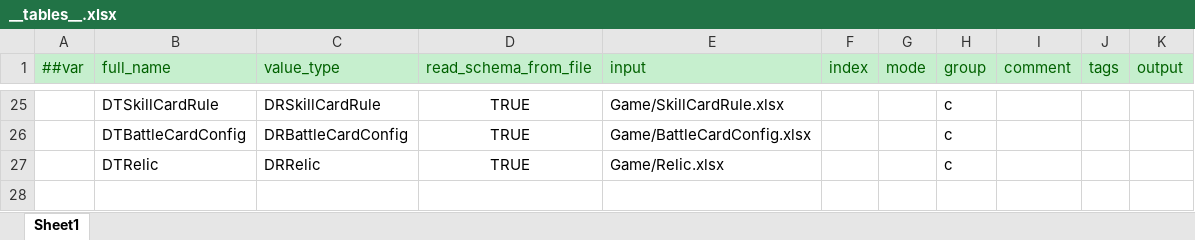
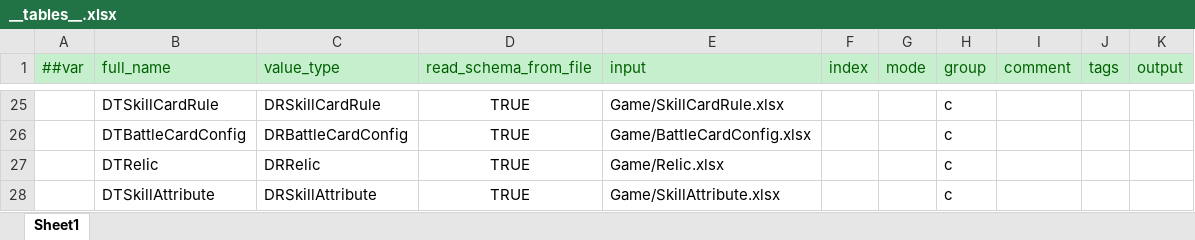
Before and after one commit to a38782615/GameDevelopmentKit, an Excel workbook: Design/Excel/ET/Datas/__tables__.xlsx, sheet Sheet1, drawn as a sheet; only a part is shown, gaps mark what is left out; values as stored, in another font and other column widths than the file's, no borders; the diff names each change by its address in the sheet, - before the commit and + after, or states it on an @@ line.

Commit message:
feat: add skill attribute config table

```diff
--- a/Design/Excel/ET/Datas/__tables__.xlsx (sheet Sheet1)
+++ b/Design/Excel/ET/Datas/__tables__.xlsx (sheet Sheet1)
+row 28:  | DTSkillAttribute | DRSkillAttribute | TRUE | Game/SkillAttribute.xlsx |  |  | c
```
Also changed, not shown: 8 other files.
